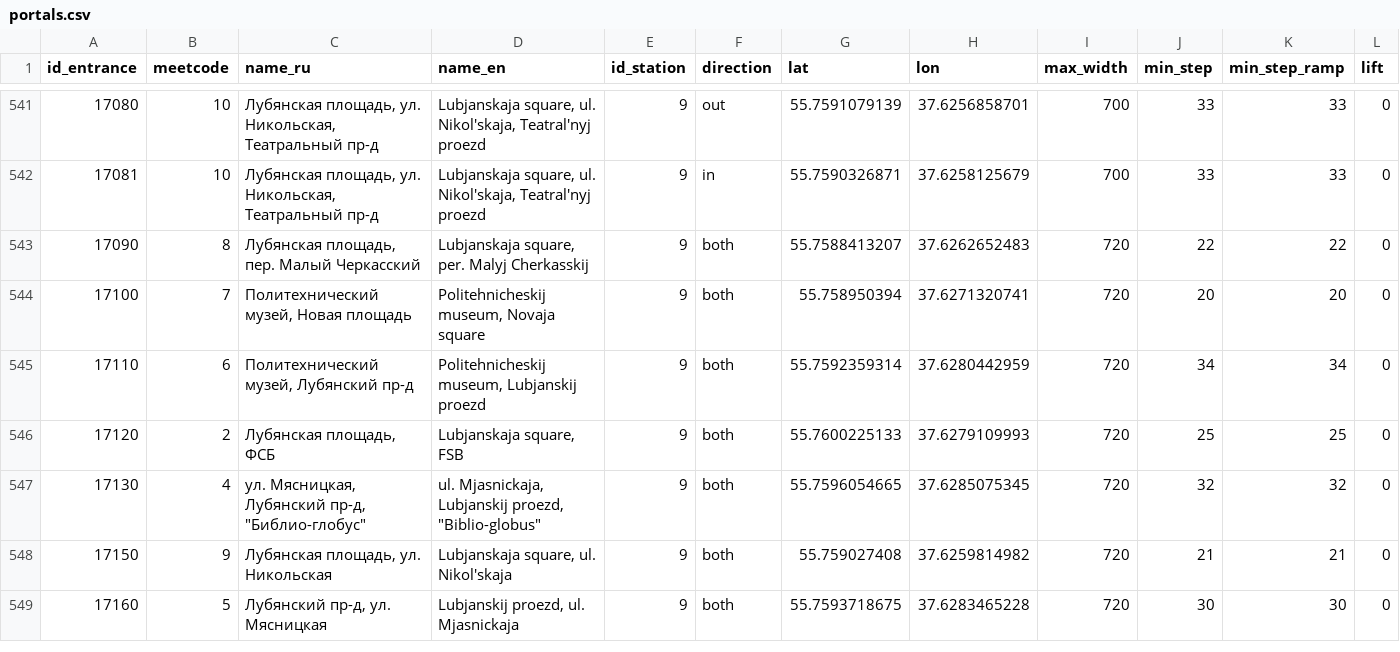
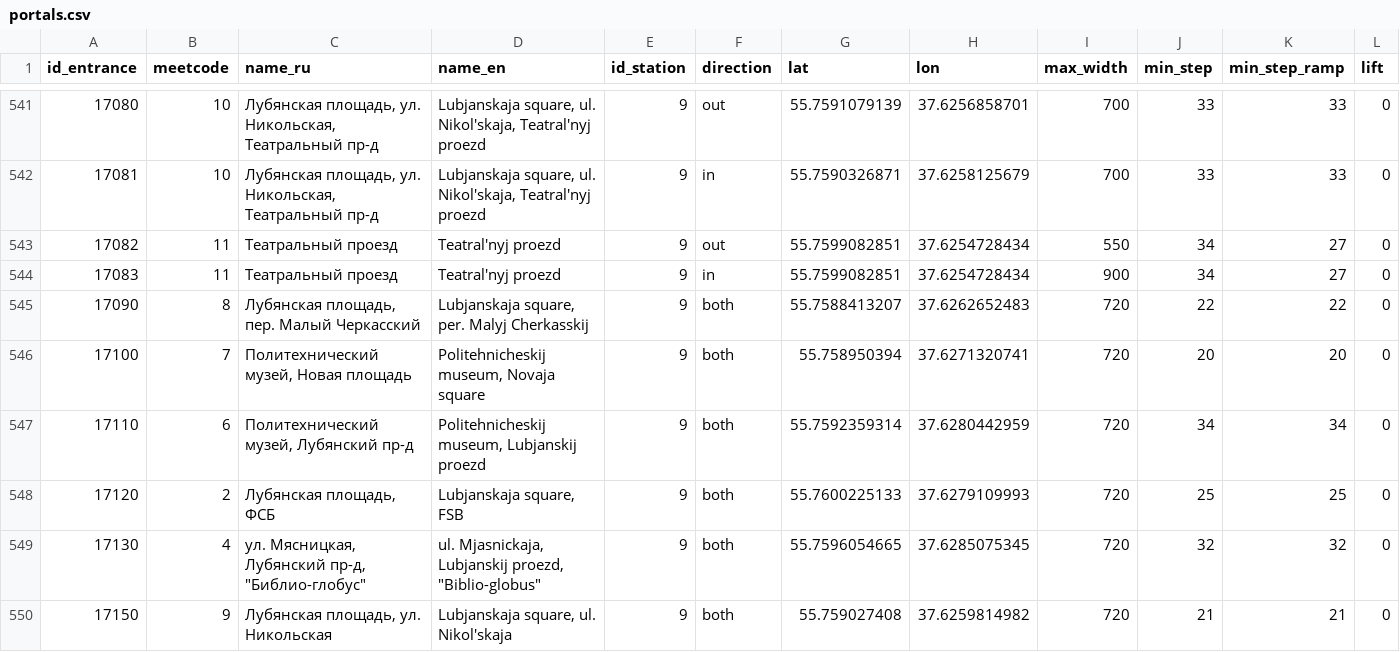
Before and after one commit to nextgis/metro4all, a CSV file: data/msk/portals.csv, drawn as a sheet; only a part is shown, gaps mark what is left out; the shorter side is filled out with more unchanged rows; rows hold the shown columns only; the diff names each change by its address in the sheet, - before the commit and + after, or states it on an @@ line.

```diff
--- a/data/msk/portals.csv
+++ b/data/msk/portals.csv
+row 543: 17082 | 11 | Театральный проезд | Teatral'nyj proezd | 9 | out | 55.7599082851 | 37.6254728434 | 550 | 34 | 27 | 0
+row 544: 17083 | 11 | Театральный проезд | Teatral'nyj proezd | 9 | in | 55.7599082851 | 37.6254728434 | 900 | 34 | 27 | 0
```
Also changed, not shown: 3 other files.
